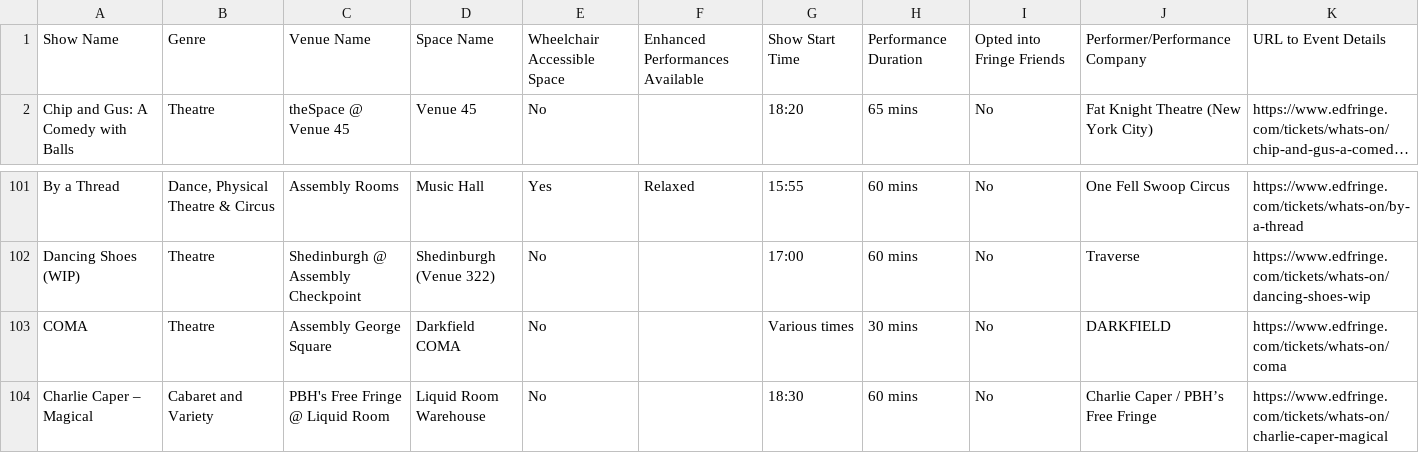
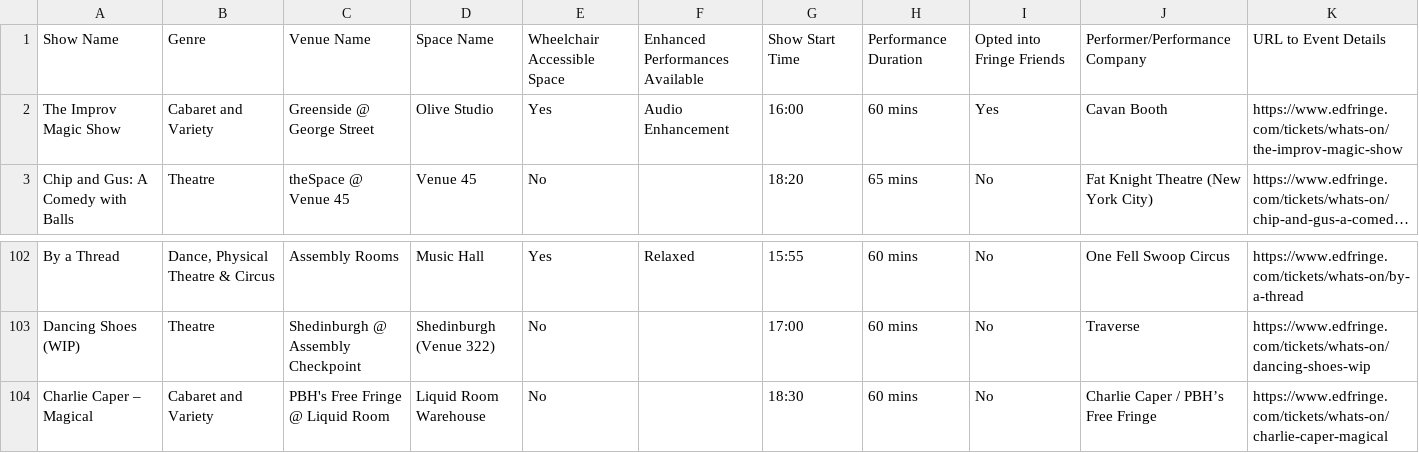
Before and after one commit to richardl62/fringe-favourites, a CSV file: public/my_fringe_favourites.csv, drawn as a sheet; only a part is shown, gaps mark what is left out; long unchanged cells end in …; removed rows and columns are numbered as before the commit, all else as after; the diff names each change by its address in the sheet, - before the commit and + after, or states it on an @@ line.

Commit message:
update show info

```diff
--- a/public/my_fringe_favourites.csv
+++ b/public/my_fringe_favourites.csv
+row 2: The Improv Magic Show | Cabaret and Variety | Greenside @ George Street | Olive Studio | Yes | Audio Enhancement | 16:00 | 60 mins | Yes | Cavan Booth | https://www.edfringe.com/tickets/whats-on/the-improv-magic-show
-row 103: COMA | Theatre | Assembly George Square | Darkfield COMA | No |  | Various times | 30 mins | No | DARKFIELD | https://www.edfringe.com/tickets/whats-on/coma
```
Also changed, not shown: 1 other file.
